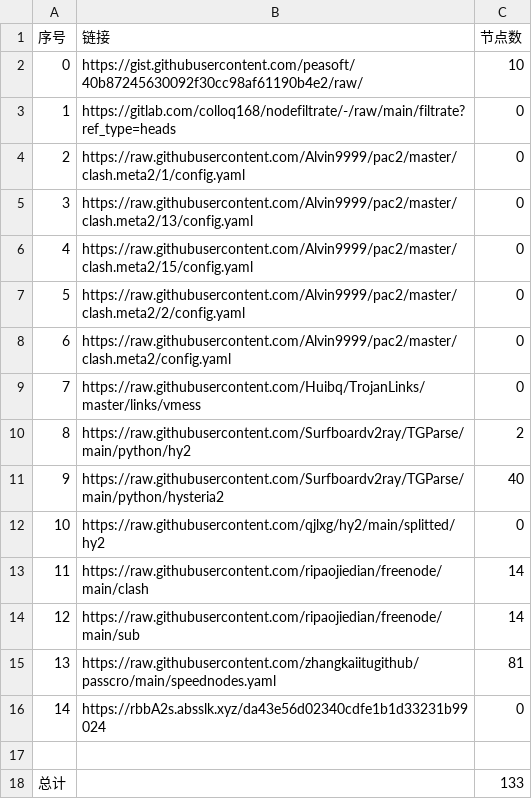
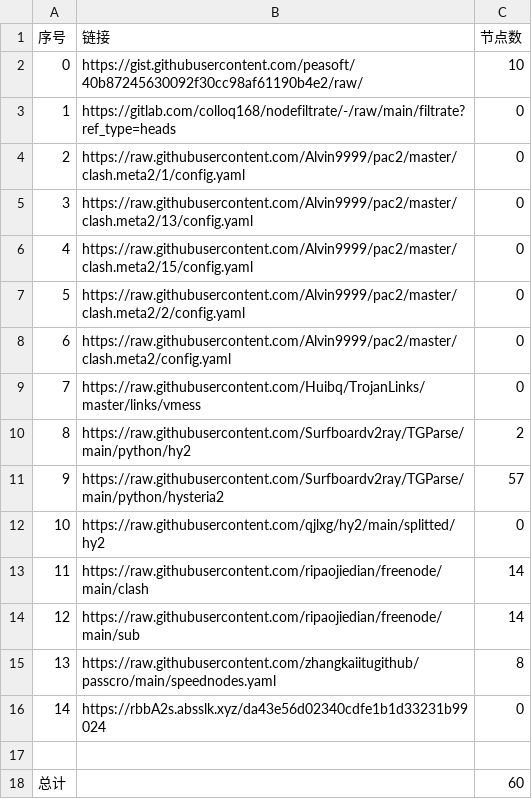
Before and after one commit to 2-civilization/NoMoreWalls, a CSV file: list_result.csv, drawn as a sheet.

```diff
--- a/list_result.csv
+++ b/list_result.csv
@@ -10,3 +10,3 @@
 8,https://raw.githubusercontent.com/Surfboardv2ray/TGParse/main/python/hy2,2
-9,https://raw.githubusercontent.com/Surfboardv2ray/TGParse/main/python/hysteria2,40
+9,https://raw.githubusercontent.com/Surfboardv2ray/TGParse/main/python/hysteria2,57
 10,https://raw.githubusercontent.com/qjlxg/hy2/main/splitted/hy2,0
@@ -14,5 +14,5 @@
 12,https://raw.githubusercontent.com/ripaojiedian/freenode/main/sub,14
-13,https://raw.githubusercontent.com/zhangkaiitugithub/passcro/main/speednodes.yaml,81
+13,https://raw.githubusercontent.com/zhangkaiitugithub/passcro/main/speednodes.yaml,8
 14,https://rbbA2s.absslk.xyz/da43e56d02340cdfe1b1d33231b99024,0
 
-总计,,133
+总计,,60
```
Also changed, not shown: 13 other files.
